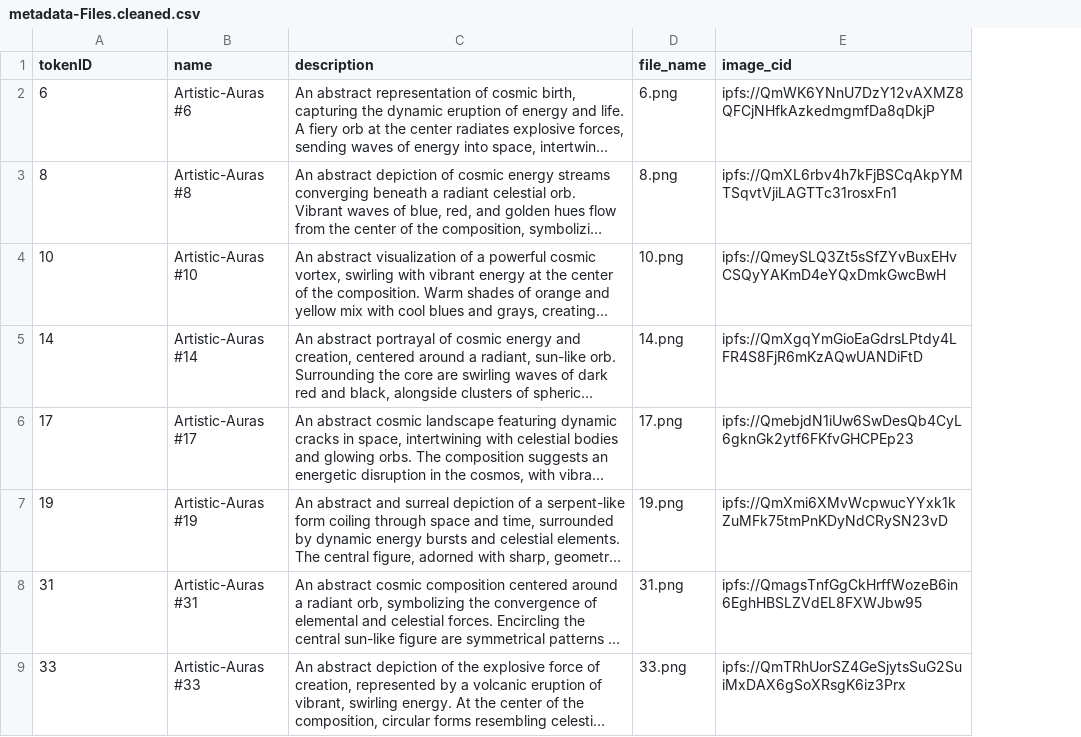
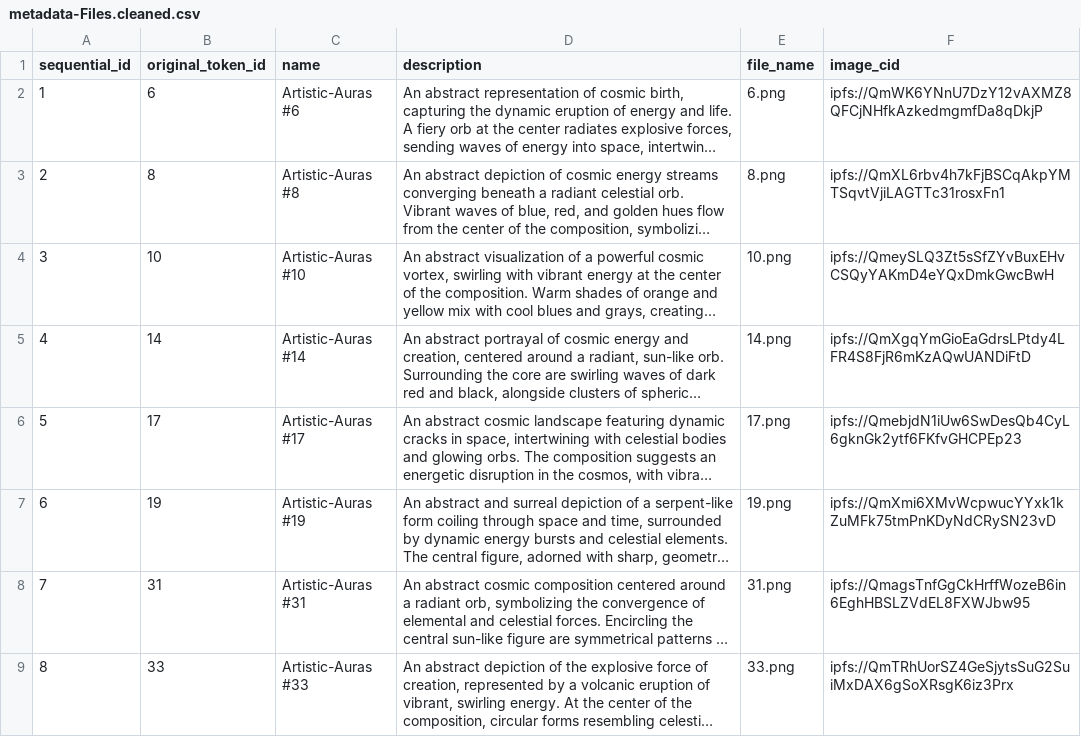
Before and after one commit to realyoussefhossam/artistic_auras, a CSV file: out/metadata-Files.cleaned.csv, drawn as a sheet; only a part is shown; long unchanged cells end in …; addresses are those after the commit; the diff names each change by its address in the sheet, - before the commit and + after, or states it on an @@ line.

```diff
--- a/out/metadata-Files.cleaned.csv
+++ b/out/metadata-Files.cleaned.csv
+column A (sequential_id), rows 2-9: 1 | 2 | 3 | 4 | 5 | 6 | 7 | 8
-B1: tokenID
+B1: original_token_id
```
Also changed, not shown: 33 other files.
